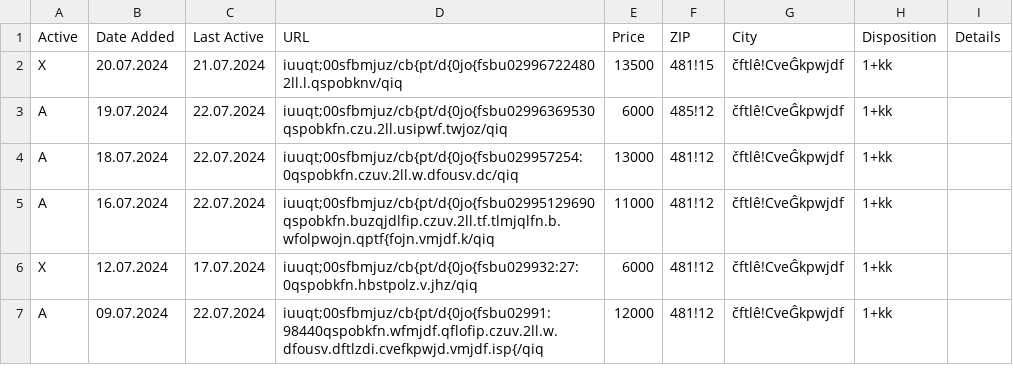
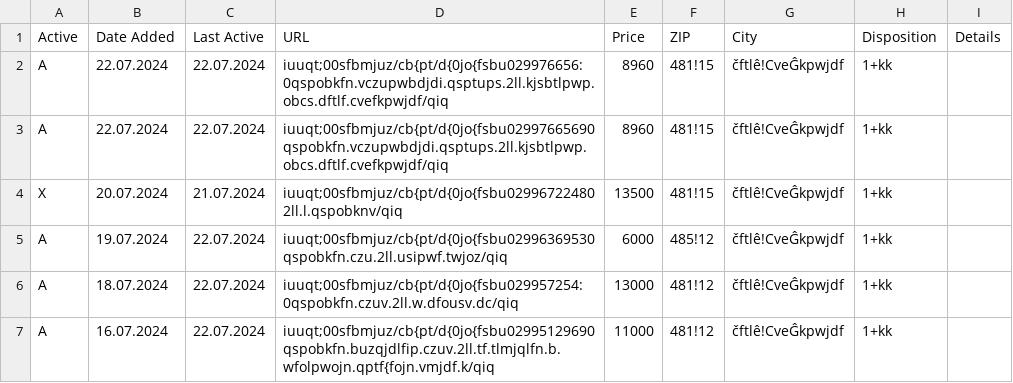
Before and after one commit to zahapat/real-watchdog, a CSV file: database/pronajem_1+kk.csv, drawn as a sheet; only a part is shown; the shorter side is filled out with more unchanged rows; the diff names each change by its address in the sheet, - before the commit and + after, or states it on an @@ line.

Commit message:
[refactor]: Update database via automated action

```diff
--- a/database/pronajem_1+kk.csv
+++ b/database/pronajem_1+kk.csv
+row 2: A | 22.07.2024 | 22.07.2024 | iuuqt;00sfbmjuz/cb{pt/d{0jo{fsbu029976656:0qspobkfn.vczupwbdjdi.qsptups.2ll.kjsbtlpwp.obcs.dftlf.cvefkpwjdf/qiq | 8960 | 481!15 | čftlê!CveĜkpwjdf | 1+kk
+row 3: A | 22.07.2024 | 22.07.2024 | iuuqt;00sfbmjuz/cb{pt/d{0jo{fsbu02997665690qspobkfn.vczupwbdjdi.qsptups.2ll.kjsbtlpwp.obcs.dftlf.cvefkpwjdf/qiq | 8960 | 481!15 | čftlê!CveĜkpwjdf | 1+kk
```
Also changed, not shown: database/pronajem_1+1.csv.
